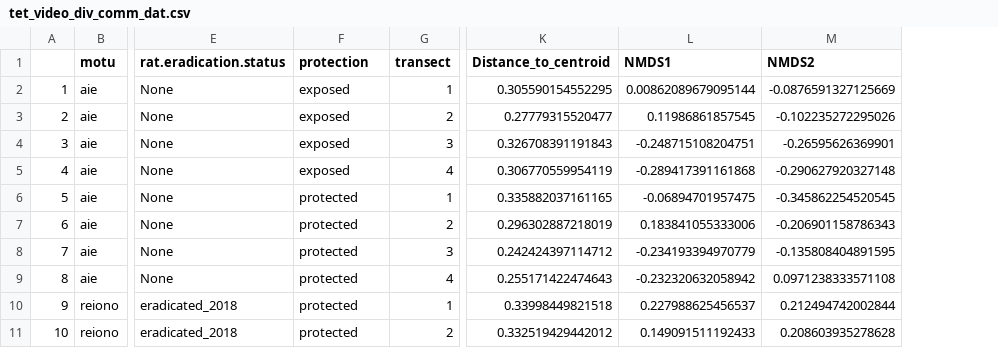
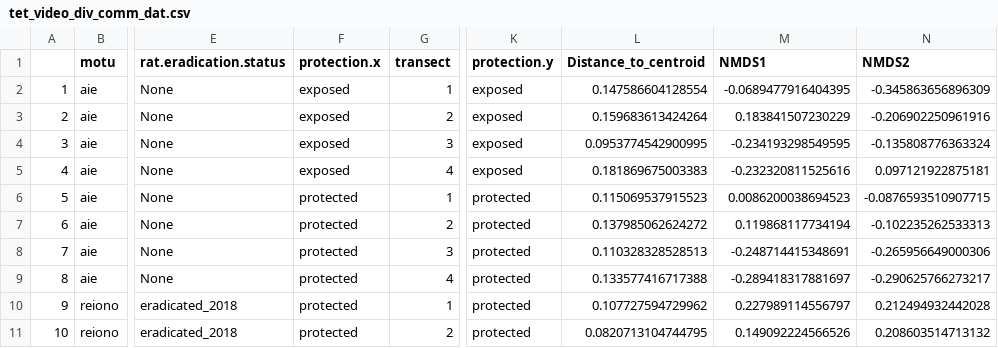
Before and after one commit to hannaheps/TARP_motu_comparison, a CSV file: fish_benthic_surveys/output/data/tet_video_div_comm_dat.csv, drawn as a sheet; only a part is shown, gaps mark what is left out; addresses are those after the commit; the diff covers the shown part only; the diff names each change by its address in the sheet, - before the commit and + after, or states it on an @@ line.

Commit message:
adding in situ benthic data, iti seabird data
new csv in seabird data for side of motu when rimatuu exposed + iti data combined. also slight adjustment to seabird numbers because included distance to transect = "0" and "". also added in situ benthic data.

```diff
--- a/fish_benthic_surveys/output/data/tet_video_div_comm_dat.csv
+++ b/fish_benthic_surveys/output/data/tet_video_div_comm_dat.csv
+column K (protection.y), rows 2-11: exposed | exposed | exposed | exposed | protected | protected | protected | protected | protected | protected
-F1: protection
+F1: protection.x
-L2 (Distance_to_centroid): 0.305590154552295
+L2 (Distance_to_centroid): 0.147586604128554
-M2 (NMDS1): 0.00862089679095144
+M2 (NMDS1): -0.0689477916404395
-N2 (NMDS2): -0.0876591327125669
+N2 (NMDS2): -0.345863656896309
-L3 (Distance_to_centroid): 0.27779315520477
+L3 (Distance_to_centroid): 0.159683613424264
-M3 (NMDS1): 0.11986861857545
+M3 (NMDS1): 0.183841507230229
-N3 (NMDS2): -0.102235272295026
+N3 (NMDS2): -0.206902250961916
-L4 (Distance_to_centroid): 0.326708391191843
+L4 (Distance_to_centroid): 0.0953774542900995
-M4 (NMDS1): -0.248715108204751
+M4 (NMDS1): -0.234193298549595
-N4 (NMDS2): -0.26595626369901
+N4 (NMDS2): -0.135808776363324
-L5 (Distance_to_centroid): 0.306770559954119
+L5 (Distance_to_centroid): 0.181869675003383
-M5 (NMDS1): -0.289417391161868
+M5 (NMDS1): -0.232320811525616
-N5 (NMDS2): -0.290627920327148
+N5 (NMDS2): 0.097121922875181
-L6 (Distance_to_centroid): 0.335882037161165
+L6 (Distance_to_centroid): 0.115069537915523
-M6 (NMDS1): -0.06894701957475
+M6 (NMDS1): 0.0086200038694523
-N6 (NMDS2): -0.345862254520545
+N6 (NMDS2): -0.0876593510907715
-L7 (Distance_to_centroid): 0.296302887218019
+L7 (Distance_to_centroid): 0.137985062624272
-M7 (NMDS1): 0.183841055333006
+M7 (NMDS1): 0.119868117734194
-N7 (NMDS2): -0.206901158786343
+N7 (NMDS2): -0.102235262533313
-L8 (Distance_to_centroid): 0.242424397114712
+L8 (Distance_to_centroid): 0.110328328528513
-M8 (NMDS1): -0.234193394970779
+M8 (NMDS1): -0.248714415348691
-N8 (NMDS2): -0.135808404891595
+N8 (NMDS2): -0.265956649000306
-L9 (Distance_to_centroid): 0.255171422474643
+L9 (Distance_to_centroid): 0.133577416717388
-M9 (NMDS1): -0.232320632058942
+M9 (NMDS1): -0.289418317881697
-N9 (NMDS2): 0.0971238333571108
+N9 (NMDS2): -0.290625766273217
-L10 (Distance_to_centroid): 0.33998449821518
+L10 (Distance_to_centroid): 0.107727594729962
-M10 (NMDS1): 0.227988625456537
+M10 (NMDS1): 0.227989114556797
-N10 (NMDS2): 0.212494742002844
+N10 (NMDS2): 0.212494932442028
-L11 (Distance_to_centroid): 0.332519429442012
+L11 (Distance_to_centroid): 0.0820713104744795
-M11 (NMDS1): 0.149091511192433
+M11 (NMDS1): 0.149092224566526
-N11 (NMDS2): 0.208603935278628
+N11 (NMDS2): 0.208603514713132
```
Also changed, not shown: 42 edited cells elsewhere in this file, 7 other files.
